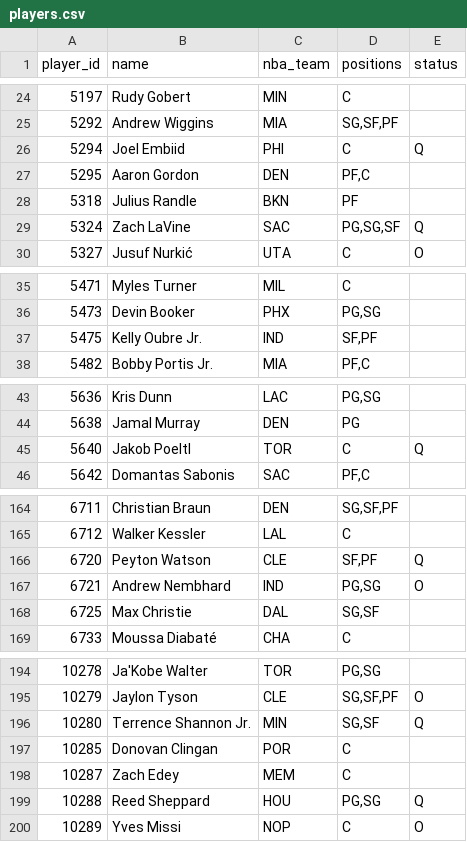
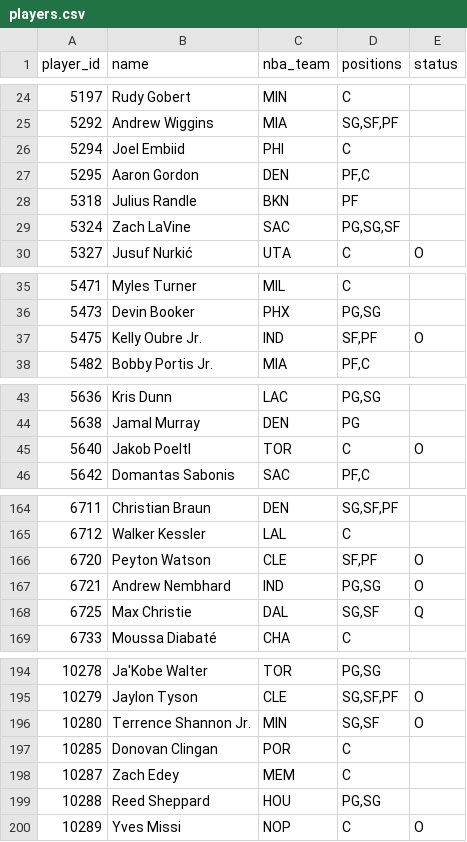
Before and after one commit to Dziesma/fantasy-lombards, a CSV file: data/yahoo/players.csv, drawn as a sheet; only a part is shown, gaps mark what is left out; the diff covers the shown part only.

```diff
--- a/data/yahoo/players.csv
+++ b/data/yahoo/players.csv
@@ -25,6 +25,6 @@ player_id,name,nba_team,positions,status
 5292,Andrew Wiggins,MIA,"SG,SF,PF",
-5294,Joel Embiid,PHI,C,Q
+5294,Joel Embiid,PHI,C,
 5295,Aaron Gordon,DEN,"PF,C",
 5318,Julius Randle,BKN,PF,
-5324,Zach LaVine,SAC,"PG,SG,SF",Q
+5324,Zach LaVine,SAC,"PG,SG,SF",
 5327,Jusuf Nurkić,UTA,C,O
@@ -36,3 +36,3 @@ player_id,name,nba_team,positions,status
 5473,Devin Booker,PHX,"PG,SG",
-5475,Kelly Oubre Jr.,IND,"SF,PF",
+5475,Kelly Oubre Jr.,IND,"SF,PF",O
 5482,Bobby Portis Jr.,MIA,"PF,C",
@@ -44,3 +44,3 @@ player_id,name,nba_team,positions,status
 5638,Jamal Murray,DEN,PG,
-5640,Jakob Poeltl,TOR,C,Q
+5640,Jakob Poeltl,TOR,C,O
 5642,Domantas Sabonis,SAC,"PF,C",
@@ -165,5 +165,5 @@ player_id,name,nba_team,positions,status
 6712,Walker Kessler,LAL,C,
-6720,Peyton Watson,CLE,"SF,PF",Q
+6720,Peyton Watson,CLE,"SF,PF",O
 6721,Andrew Nembhard,IND,"PG,SG",O
-6725,Max Christie,DAL,"SG,SF",
+6725,Max Christie,DAL,"SG,SF",Q
 6733,Moussa Diabaté,CHA,C,
@@ -195,6 +195,6 @@ player_id,name,nba_team,positions,status
 10279,Jaylon Tyson,CLE,"SG,SF,PF",O
-10280,Terrence Shannon Jr.,MIN,"SG,SF",Q
+10280,Terrence Shannon Jr.,MIN,"SG,SF",O
 10285,Donovan Clingan,POR,C,
 10287,Zach Edey,MEM,C,
-10288,Reed Sheppard,HOU,"PG,SG",Q
+10288,Reed Sheppard,HOU,"PG,SG",
 10289,Yves Missi,NOP,C,O
```
Also changed, not shown: 3 edited cells elsewhere in this file, data/yahoo/h2h.csv, data/yahoo/matchups.csv, 6 other files.
